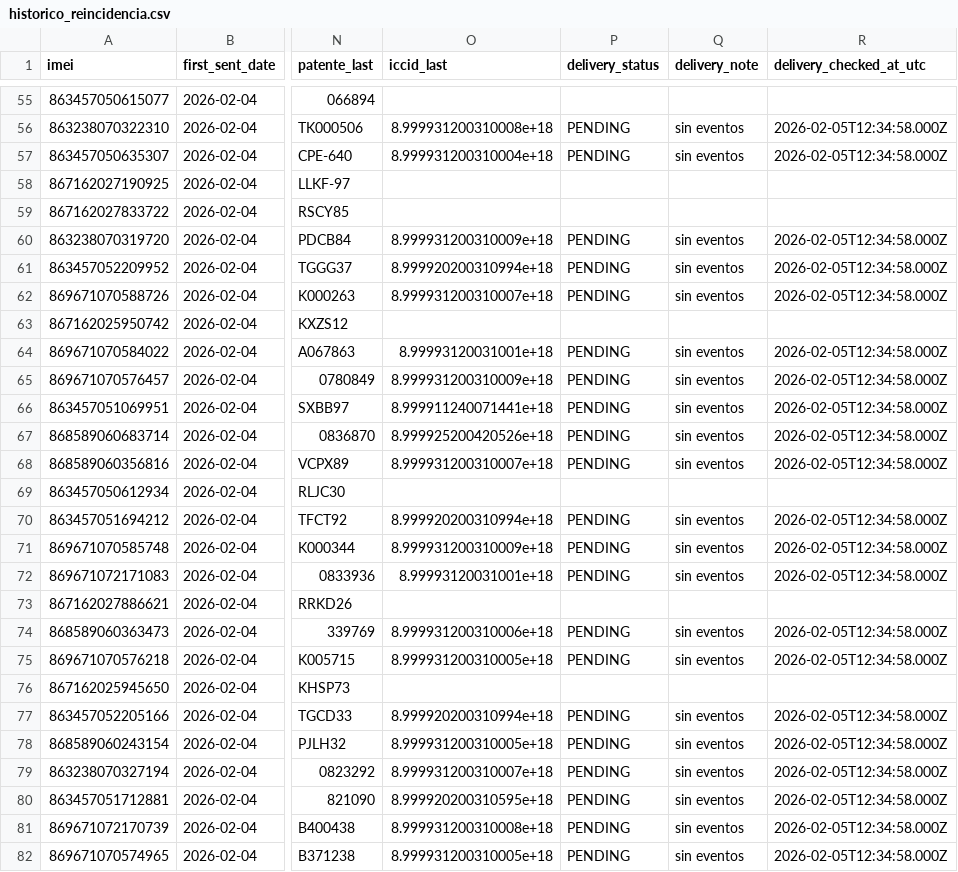
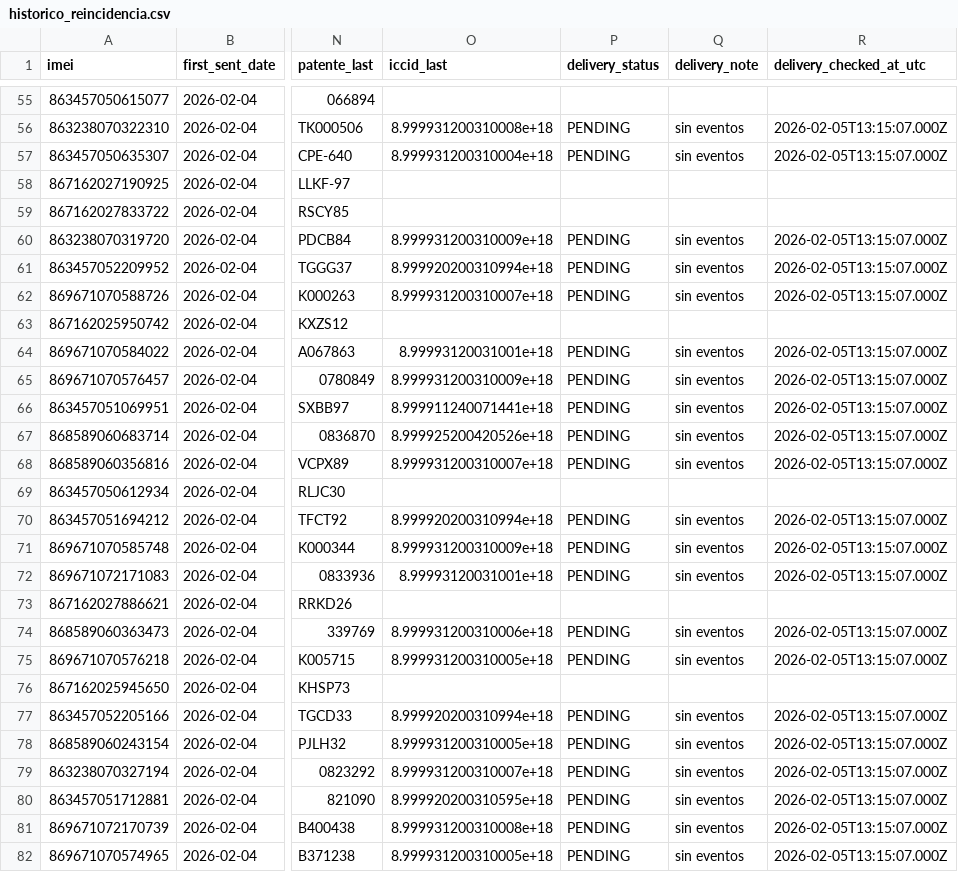
Before and after one commit to samueldavidsanchez/reinicio-iot, a CSV file: out/historico_reincidencia.csv, drawn as a sheet; only a part is shown, gaps mark what is left out; the diff covers the shown part only; the diff names each change by its address in the sheet, - before the commit and + after, or states it on an @@ line.

```diff
--- a/out/historico_reincidencia.csv
+++ b/out/historico_reincidencia.csv
-R56:R57 (delivery_checked_at_utc): 2026-02-05T12:34:58.000Z
+R56:R57 (delivery_checked_at_utc): 2026-02-05T13:15:07.000Z
-R60:R62 (delivery_checked_at_utc): 2026-02-05T12:34:58.000Z
+R60:R62 (delivery_checked_at_utc): 2026-02-05T13:15:07.000Z
-R64:R68 (delivery_checked_at_utc): 2026-02-05T12:34:58.000Z
+R64:R68 (delivery_checked_at_utc): 2026-02-05T13:15:07.000Z
-R70:R72 (delivery_checked_at_utc): 2026-02-05T12:34:58.000Z
+R70:R72 (delivery_checked_at_utc): 2026-02-05T13:15:07.000Z
-R74:R75 (delivery_checked_at_utc): 2026-02-05T12:34:58.000Z
+R74:R75 (delivery_checked_at_utc): 2026-02-05T13:15:07.000Z
-R77:R82 (delivery_checked_at_utc): 2026-02-05T12:34:58.000Z
+R77:R82 (delivery_checked_at_utc): 2026-02-05T13:15:07.000Z
```
Also changed, not shown: 42 edited cells elsewhere in this file.
